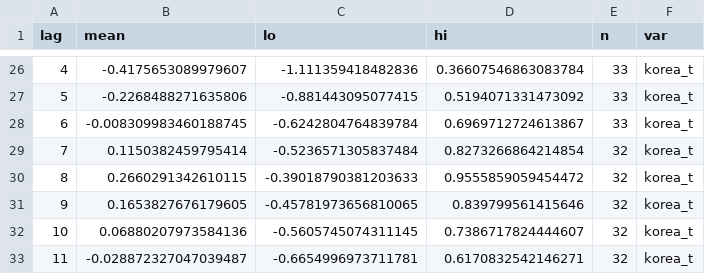
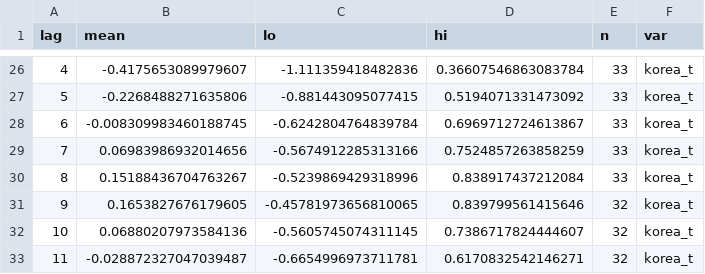
Before and after one commit to nalssi89/korea-climate-attribution, a CSV file: outputs/composite_ssw.csv, drawn as a sheet; only a part is shown, gaps mark what is left out.

```diff
--- a/outputs/composite_ssw.csv
+++ b/outputs/composite_ssw.csv
@@ -28,4 +28,4 @@ lag,mean,lo,hi,n,var
 6,-0.008309983460188745,-0.6242804764839784,0.6969712724613867,33,korea_t
-7,0.1150382459795414,-0.5236571305837484,0.8273266864214854,32,korea_t
-8,0.2660291342610115,-0.39018790381203633,0.9555859059454472,32,korea_t
+7,0.06983986932014656,-0.5674912285313166,0.7524857263858259,33,korea_t
+8,0.15188436704763267,-0.5239869429318996,0.838917437212084,33,korea_t
 9,0.1653827676179605,-0.45781973656810065,0.839799561415646,32,korea_t
```
Also changed, not shown: outputs/forcing_current.csv, outputs/forcing_regression.csv, 34 other files.
